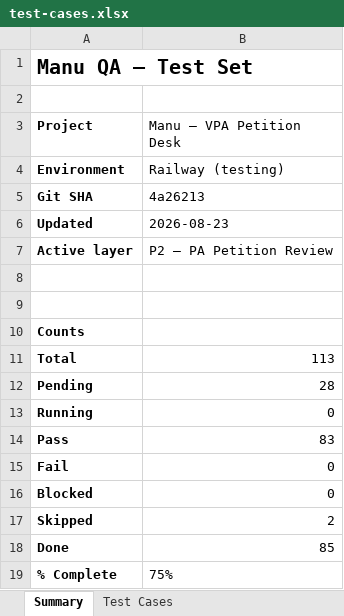
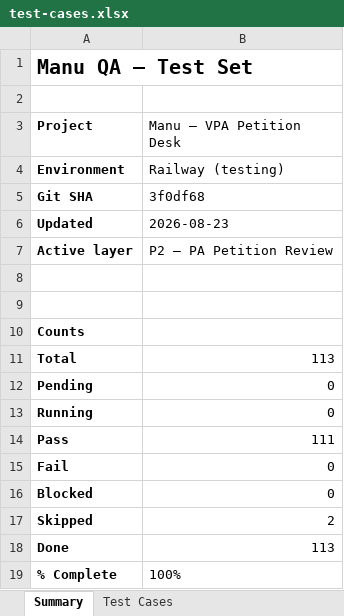
Before and after one commit to quazrelevate-god/Vpa-pilot-backend, an Excel workbook: qa/test-cases.xlsx, sheet Summary, drawn as a sheet; values as stored, in another font and other column widths than the file's, no borders; the diff names each change by its address in the sheet, - before the commit and + after, or states it on an @@ line.

```diff
--- a/qa/test-cases.xlsx (sheet Summary)
+++ b/qa/test-cases.xlsx (sheet Summary)
-B5 (Manu — VPA Petition Desk): 4a26213
+B5 (Manu — VPA Petition Desk): 3f0df68
-B12 (Manu — VPA Petition Desk): 28
+B12 (Manu — VPA Petition Desk): 0
-B14 (Manu — VPA Petition Desk): 83
+B14 (Manu — VPA Petition Desk): 111
-B18 (Manu — VPA Petition Desk): 85
+B18 (Manu — VPA Petition Desk): 113
-B19 (Manu — VPA Petition Desk): 75%
+B19 (Manu — VPA Petition Desk): 100%
```
Also changed, not shown: sheet Test Cases, 1 other file.
